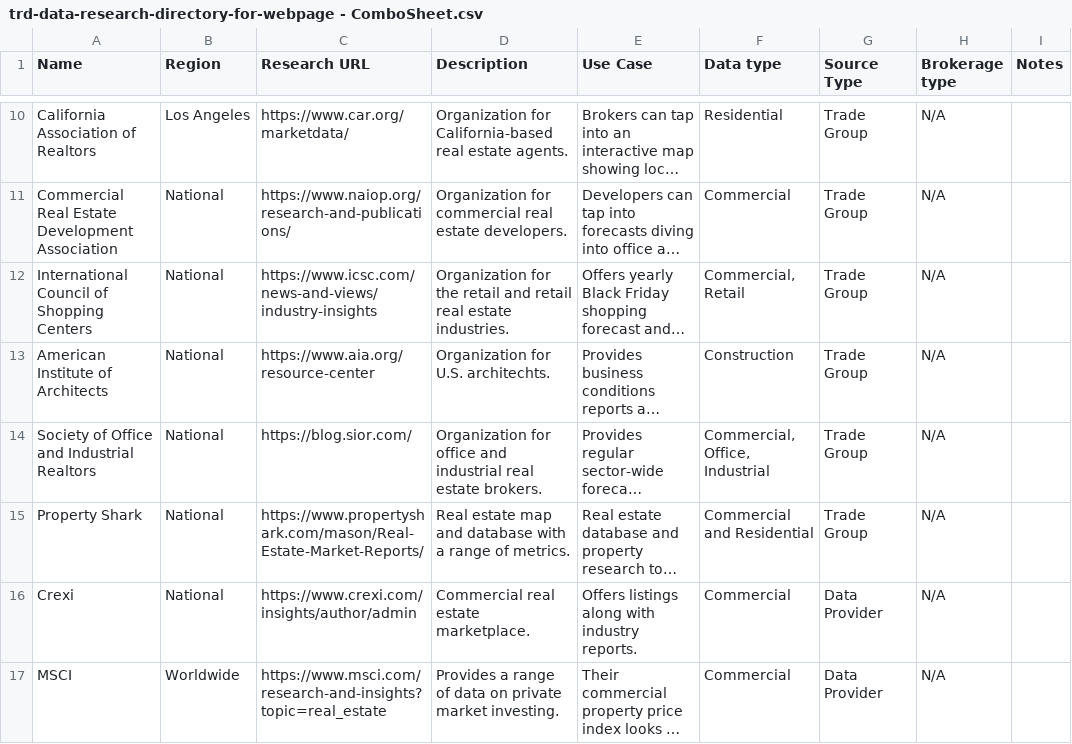
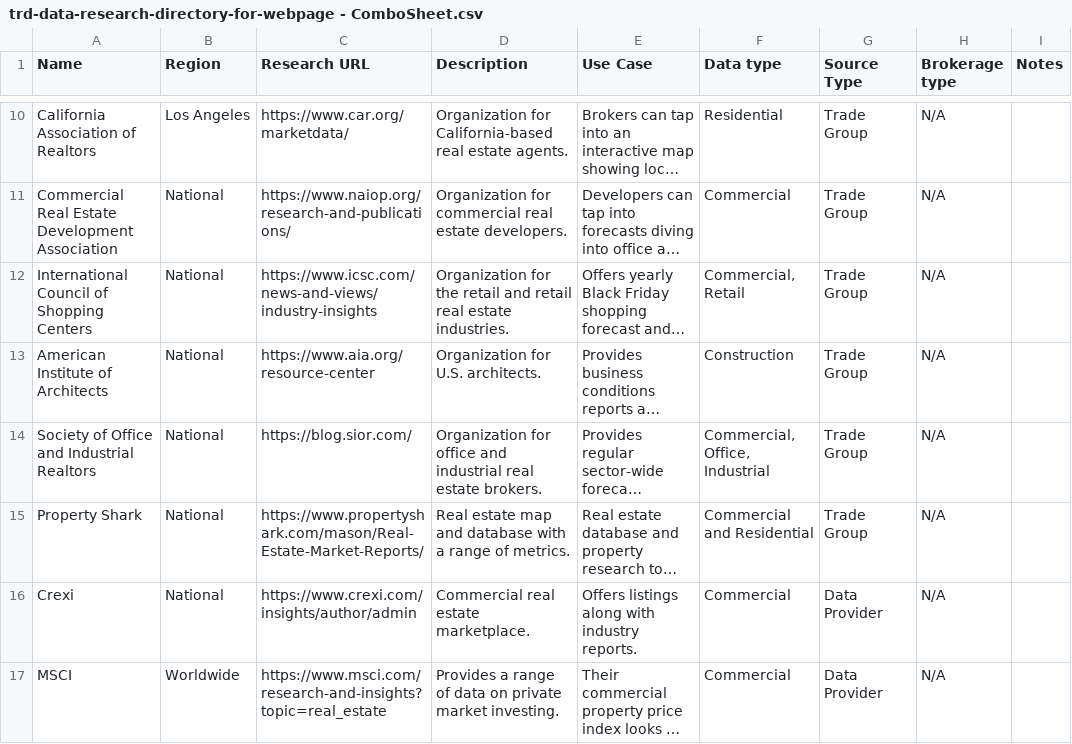
Before and after one commit to trd-digital/trd-news-interactive-maps, a CSV file: trddata-resource-directory/trd-data-research-directory-for-webpage - ComboSheet.csv, drawn as a sheet; only a part is shown, gaps mark what is left out; long unchanged cells end in …; the diff names each change by its address in the sheet, - before the commit and + after, or states it on an @@ line.

```diff
--- a/trddata-resource-directory/trd-data-research-directory-for-webpage - ComboSheet.csv
+++ b/trddata-resource-directory/trd-data-research-directory-for-webpage - ComboSheet.csv
-D13 (Description): Organization for U.S. architechts.
+D13 (Description): Organization for U.S. architects.
```
Also changed, not shown: 1 other file.
